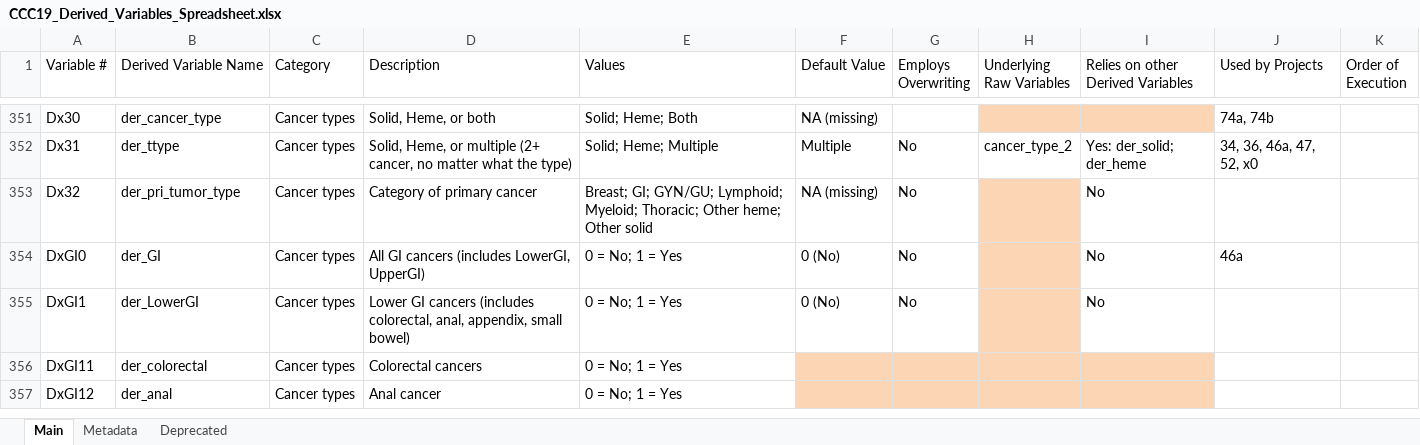
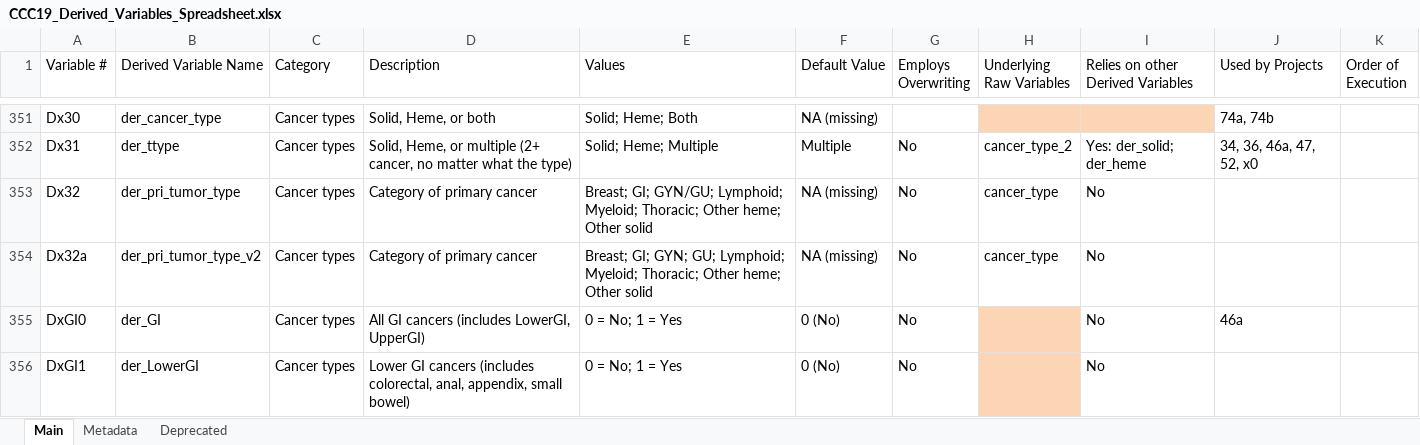
Before and after one commit to covidncancer/CCC19_dictionary, an Excel workbook: CCC19_Derived_Variables_Spreadsheet.xlsx, sheet Main, drawn as a sheet; only a part is shown, gaps mark what is left out; the shorter side is filled out with more unchanged rows; values as stored, in another font and other column widths than the file's, no borders; table styles not drawn; the diff names each change by its address in the sheet, - before the commit and + after, or states it on an @@ line.

Commit message:
Primary tumor type variable with GYN and GU split

```diff
--- a/CCC19_Derived_Variables_Spreadsheet.xlsx (sheet Main)
+++ b/CCC19_Derived_Variables_Spreadsheet.xlsx (sheet Main)
-H353 (Underlying Raw Variables): (empty)
+H353 (Underlying Raw Variables): cancer_type
-H353 fill: #FCD5B5
+H353 fill: none
+row 354: Dx32a | der_pri_tumor_type_v2 | Cancer types | Category of primary cancer | Breast; GI; GYN; GU; Lymphoid; Myeloid; Thoracic; Other heme; Other solid | NA (missing) | No | cancer_type | No
```
Also changed, not shown: 1 other file.
